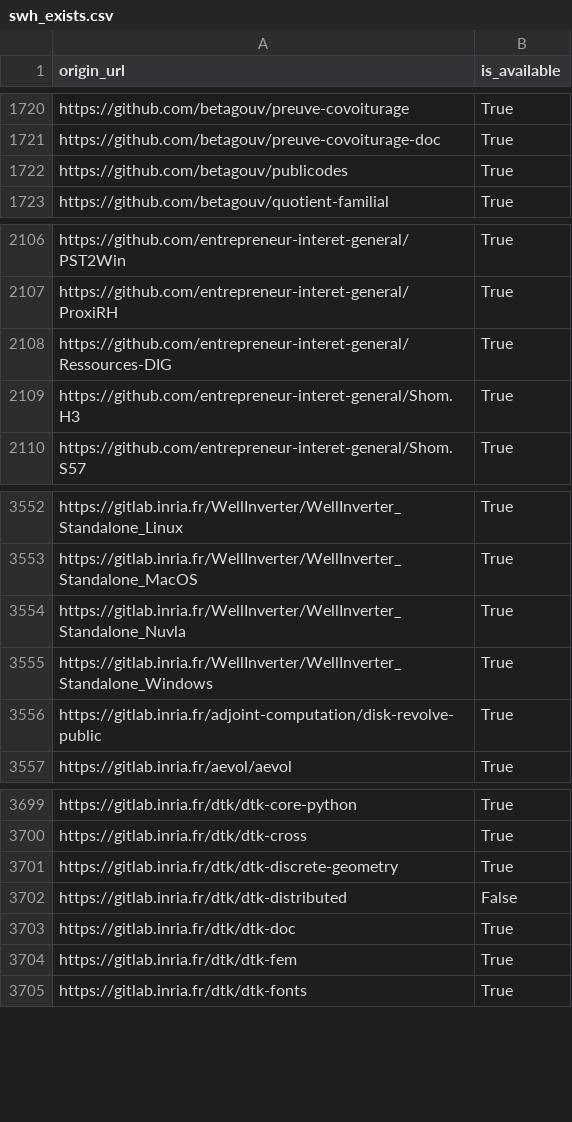
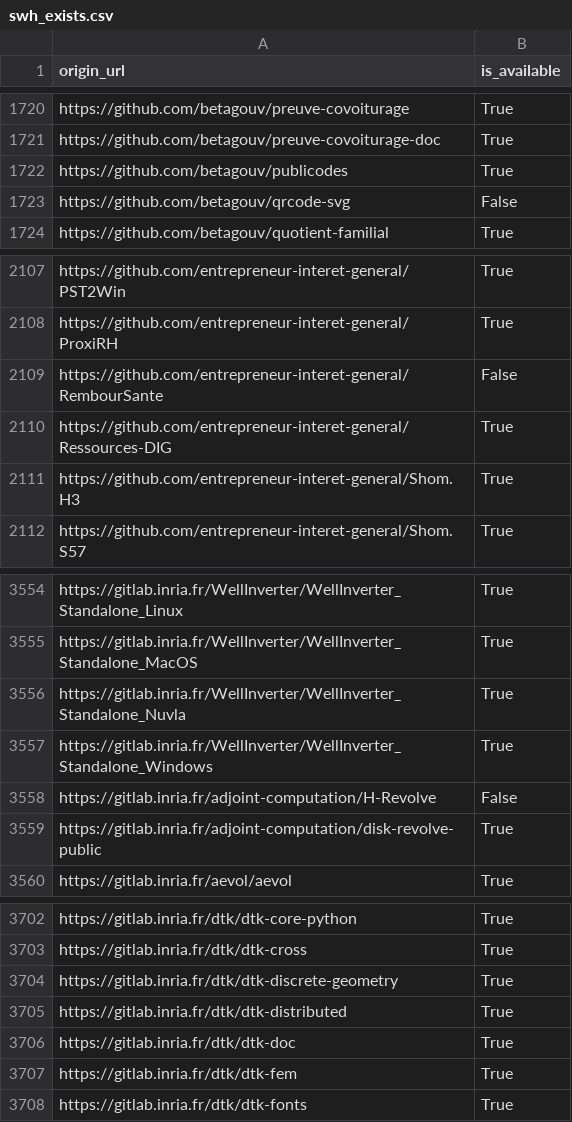
Before and after one commit to etalab/data-codes-sources-fr, a CSV file: data/swh_exists.csv, drawn as a sheet; only a part is shown, gaps mark what is left out.

Commit message:
New data at 2020-01-17T11:33:12Z [ci skip]

```diff
--- a/data/swh_exists.csv
+++ b/data/swh_exists.csv
@@ -1722,2 +1722,3 @@ https://github.com/betagouv/preuve-covoiturage-doc,True
 https://github.com/betagouv/publicodes,True
+https://github.com/betagouv/qrcode-svg,False
 https://github.com/betagouv/quotient-familial,True
@@ -2107,2 +2108,3 @@ https://github.com/entrepreneur-interet-general/PST2Win,True
 https://github.com/entrepreneur-interet-general/ProxiRH,True
+https://github.com/entrepreneur-interet-general/RembourSante,False
 https://github.com/entrepreneur-interet-general/Ressources-DIG,True
@@ -3555,2 +3557,3 @@ https://gitlab.inria.fr/WellInverter/WellInverter_Standalone_Nuvla,True
 https://gitlab.inria.fr/WellInverter/WellInverter_Standalone_Windows,True
+https://gitlab.inria.fr/adjoint-computation/H-Revolve,False
 https://gitlab.inria.fr/adjoint-computation/disk-revolve-public,True
@@ -3701,3 +3704,3 @@ https://gitlab.inria.fr/dtk/dtk-cross,True
 https://gitlab.inria.fr/dtk/dtk-discrete-geometry,True
-https://gitlab.inria.fr/dtk/dtk-distributed,False
+https://gitlab.inria.fr/dtk/dtk-distributed,True
 https://gitlab.inria.fr/dtk/dtk-doc,True
```
Also changed, not shown: data/organisations/csv/all.csv, 4 other files.
